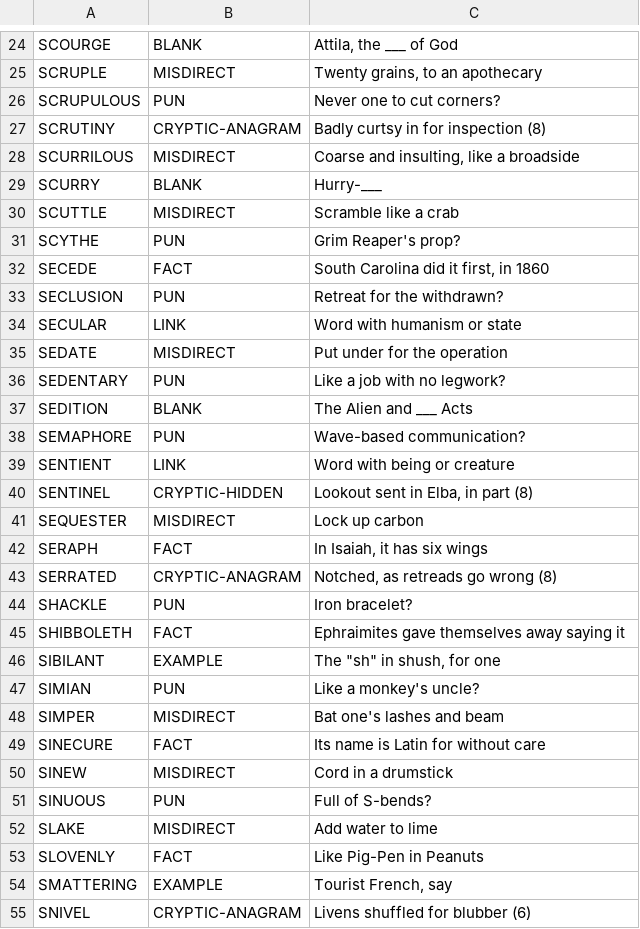
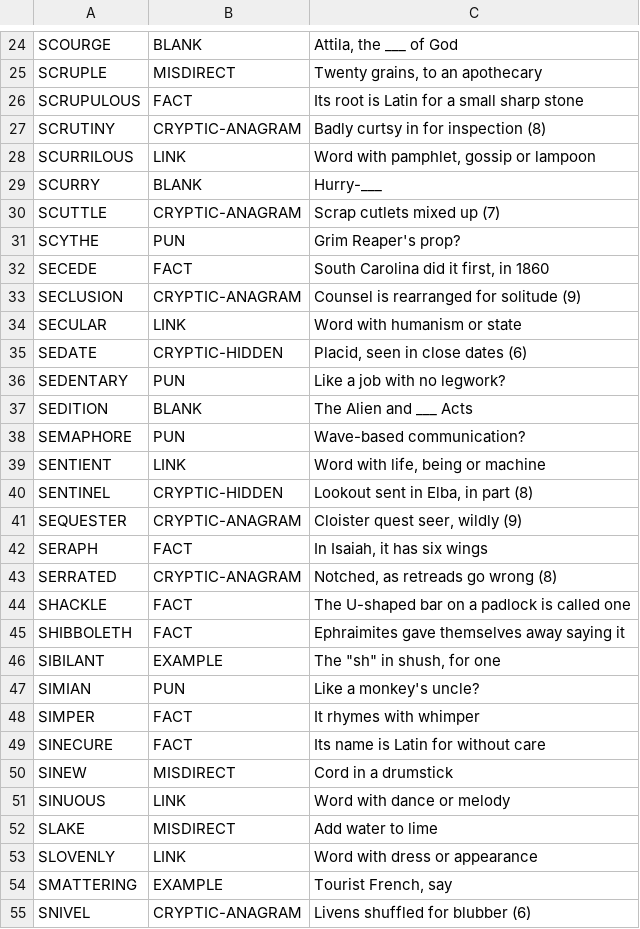
Before and after one commit to arnavamar/crossword-android, a TSV file: tools/clues/alt/S.H.tsv, drawn as a sheet; only a part is shown, gaps mark what is left out; the diff covers the shown part only.

```diff
--- a/tools/clues/alt/S.H.tsv
+++ b/tools/clues/alt/S.H.tsv
@@ -25,12 +25,12 @@ SCOURGE	BLANK	Attila, the ___ of God
 SCRUPLE	MISDIRECT	Twenty grains, to an apothecary
-SCRUPULOUS	PUN	Never one to cut corners?
+SCRUPULOUS	FACT	Its root is Latin for a small sharp stone
 SCRUTINY	CRYPTIC-ANAGRAM	Badly curtsy in for inspection (8)
-SCURRILOUS	MISDIRECT	Coarse and insulting, like a broadside
+SCURRILOUS	LINK	Word with pamphlet, gossip or lampoon
 SCURRY	BLANK	Hurry-___
-SCUTTLE	MISDIRECT	Scramble like a crab
+SCUTTLE	CRYPTIC-ANAGRAM	Scrap cutlets mixed up (7)
 SCYTHE	PUN	Grim Reaper's prop?
 SECEDE	FACT	South Carolina did it first, in 1860
-SECLUSION	PUN	Retreat for the withdrawn?
+SECLUSION	CRYPTIC-ANAGRAM	Counsel is rearranged for solitude (9)
 SECULAR	LINK	Word with humanism or state
-SEDATE	MISDIRECT	Put under for the operation
+SEDATE	CRYPTIC-HIDDEN	Placid, seen in close dates (6)
 SEDENTARY	PUN	Like a job with no legwork?
@@ -38,8 +38,8 @@ SEDITION	BLANK	The Alien and ___ Acts
 SEMAPHORE	PUN	Wave-based communication?
-SENTIENT	LINK	Word with being or creature
+SENTIENT	LINK	Word with life, being or machine
 SENTINEL	CRYPTIC-HIDDEN	Lookout sent in Elba, in part (8)
-SEQUESTER	MISDIRECT	Lock up carbon
+SEQUESTER	CRYPTIC-ANAGRAM	Cloister quest seer, wildly (9)
 SERAPH	FACT	In Isaiah, it has six wings
 SERRATED	CRYPTIC-ANAGRAM	Notched, as retreads go wrong (8)
-SHACKLE	PUN	Iron bracelet?
+SHACKLE	FACT	The U-shaped bar on a padlock is called one
 SHIBBOLETH	FACT	Ephraimites gave themselves away saying it
@@ -47,8 +47,8 @@ SIBILANT	EXAMPLE	The "sh" in shush, for one
 SIMIAN	PUN	Like a monkey's uncle?
-SIMPER	MISDIRECT	Bat one's lashes and beam
+SIMPER	FACT	It rhymes with whimper
 SINECURE	FACT	Its name is Latin for without care
 SINEW	MISDIRECT	Cord in a drumstick
-SINUOUS	PUN	Full of S-bends?
+SINUOUS	LINK	Word with dance or melody
 SLAKE	MISDIRECT	Add water to lime
-SLOVENLY	FACT	Like Pig-Pen in Peanuts
+SLOVENLY	LINK	Word with dress or appearance
 SMATTERING	EXAMPLE	Tourist French, say
```
Also changed, not shown: 98 edited cells elsewhere in this file, tools/clues/alt/CDE.H.tsv, tools/clues/alt/FGHIJK.H.tsv, 5 other files.
